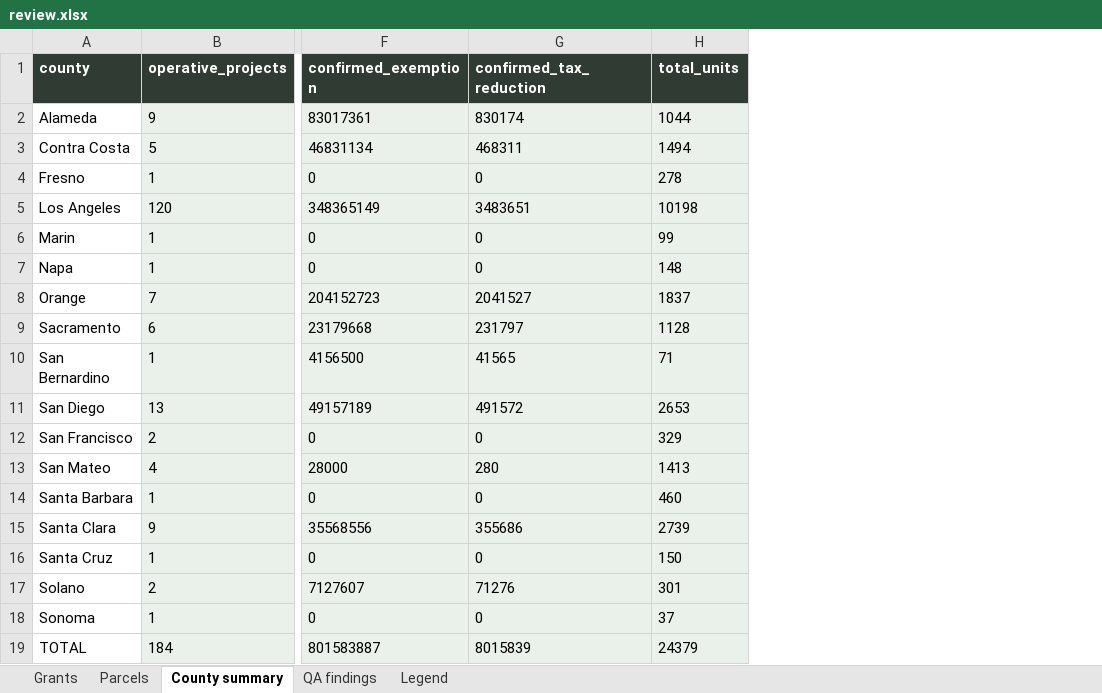
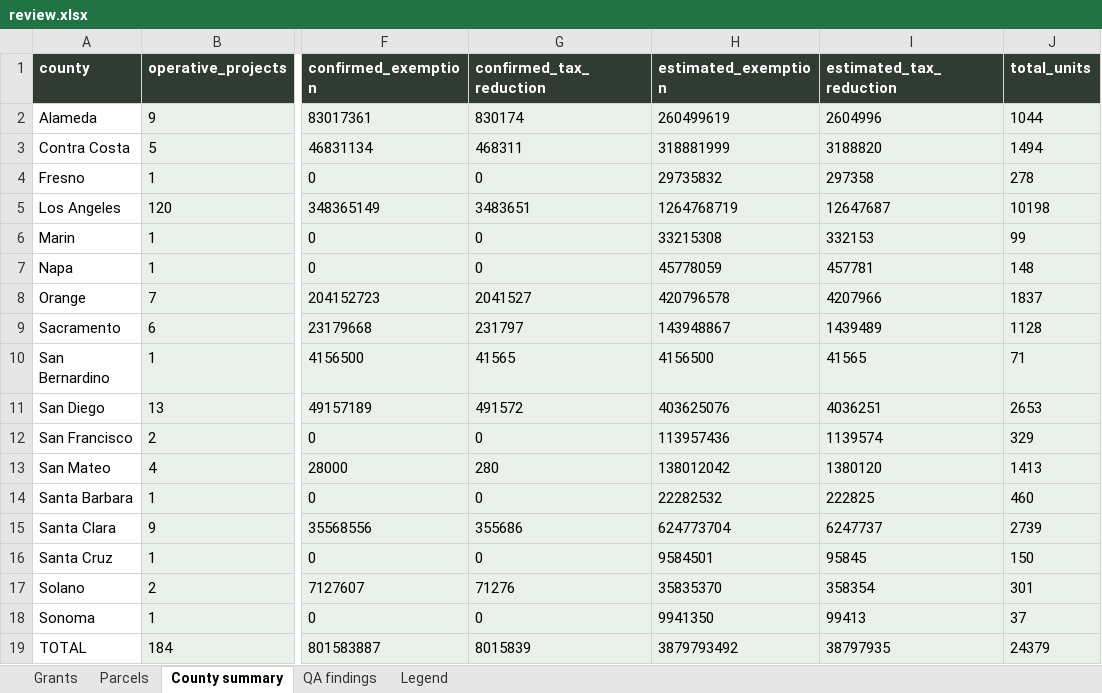
Before and after one commit to adghayes/jpa-welfare-exemptions, an Excel workbook: output/dataset/review.xlsx, sheet County summary, drawn as a sheet; only a part is shown, gaps mark what is left out; values as stored, in another font and other column widths than the file's, no borders; the diff names each change by its address in the sheet, - before the commit and + after, or states it on an @@ line.

```diff
--- a/output/dataset/review.xlsx (sheet County summary)
+++ b/output/dataset/review.xlsx (sheet County summary)
+column H (estimated_exemption), rows 2-19: 260499619 | 318881999 | 29735832 | 1264768719 | 33215308 | 45778059 | 420796578 | 143948867 | 4156500 | 403625076 | 113957436 | 138012042 | 22282532 | 624773704 | 9584501 | 35835370 | 9941350 | 3879793492
+column I (estimated_tax_reduction), rows 2-19: 2604996 | 3188820 | 297358 | 12647687 | 332153 | 457781 | 4207966 | 1439489 | 41565 | 4036251 | 1139574 | 1380120 | 222825 | 6247737 | 95845 | 358354 | 99413 | 38797935
```
Also changed, not shown: 3 other files.
